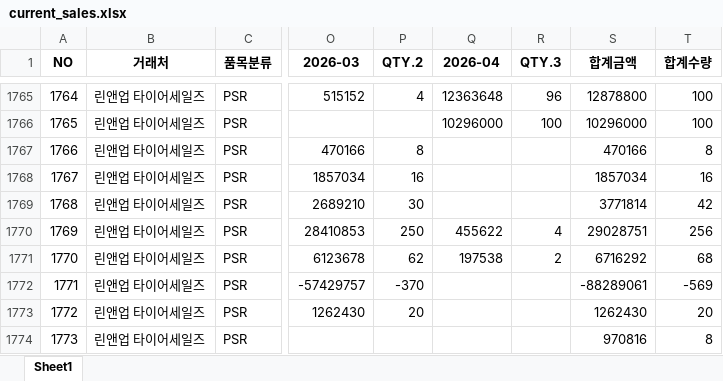
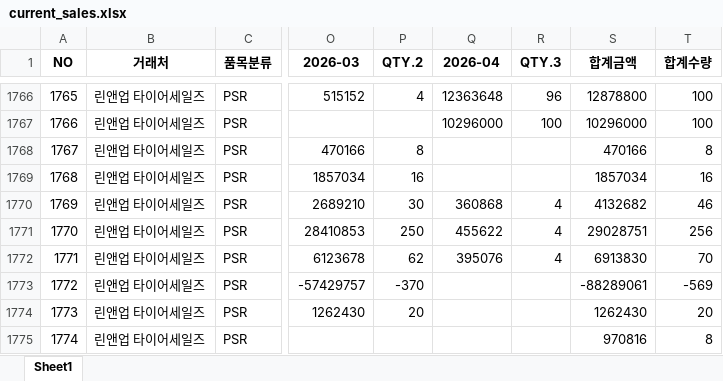
Before and after one commit to jeongkihyun25-arch/Dashboard, an Excel workbook: current_sales.xlsx, sheet Sheet1, drawn as a sheet; only a part is shown, gaps mark what is left out; values as stored, in another font and other column widths than the file's, no borders; addresses are those after the commit; the diff covers the shown part only; the diff names each change by its address in the sheet, - before the commit and + after, or states it on an @@ line.

```diff
--- a/current_sales.xlsx (sheet Sheet1)
+++ b/current_sales.xlsx (sheet Sheet1)
@@ column A (NO) renumbered from row 441 down @@
-Q1770 (2026-04): (empty)
+Q1770 (2026-04): 360868
-R1770 (QTY.3): (empty)
+R1770 (QTY.3): 4
-S1770 (합계금액): 3771814
+S1770 (합계금액): 4132682
-T1770 (합계수량): 42
+T1770 (합계수량): 46
-Q1772 (2026-04): 197538
+Q1772 (2026-04): 395076
-R1772 (QTY.3): 2
+R1772 (QTY.3): 4
-S1772 (합계금액): 6716292
+S1772 (합계금액): 6913830
-T1772 (합계수량): 68
+T1772 (합계수량): 70
```
Also changed, not shown: 13 added rows and 211 edited cells elsewhere in this sheet.
